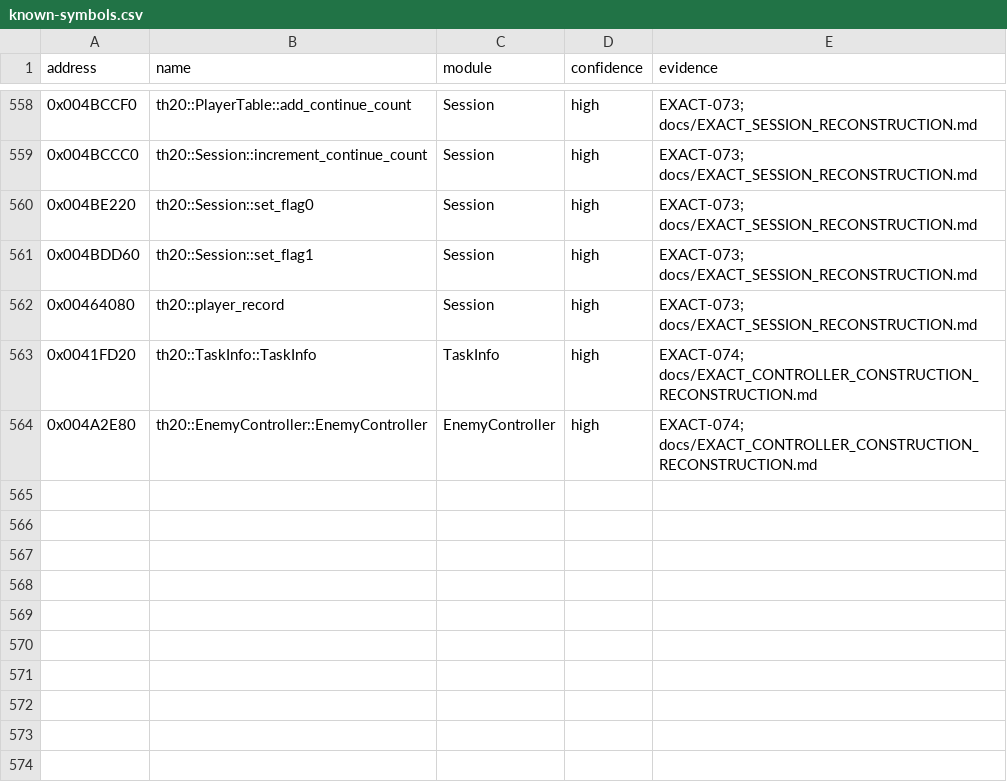
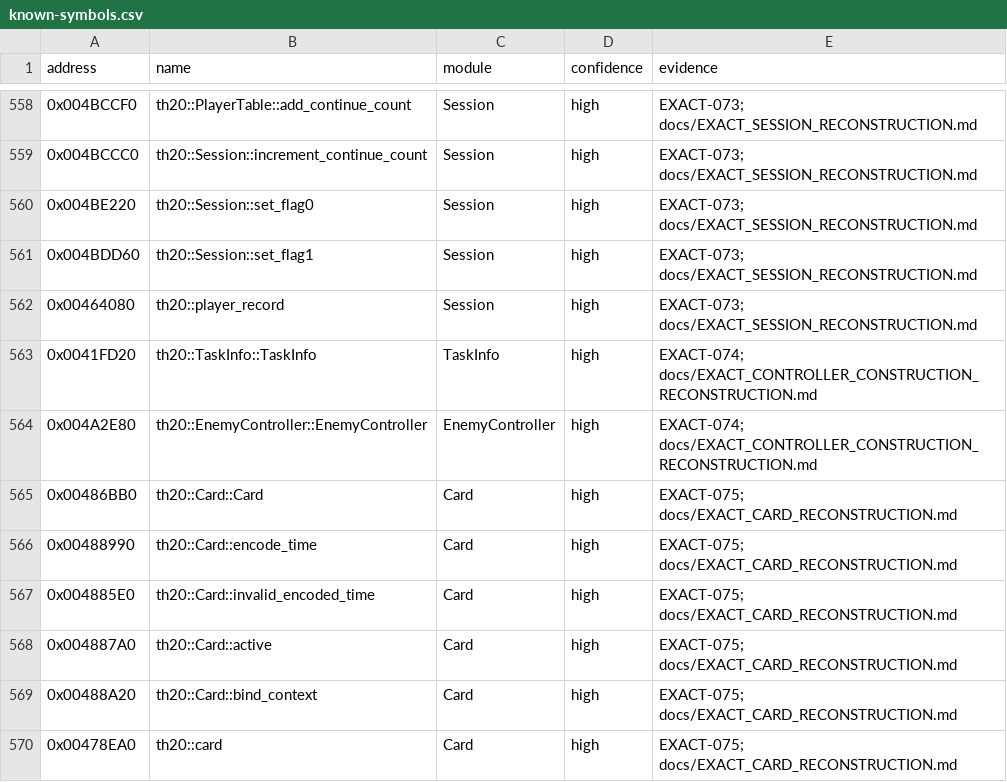
Before and after one commit to N0zoM1z0/th20, a CSV file: config/known-symbols.csv, drawn as a sheet; only a part is shown, gaps mark what is left out.

```diff
--- a/config/known-symbols.csv
+++ b/config/known-symbols.csv
@@ -564 +564,7 @@ address,name,module,confidence,evidence
 0x004A2E80,th20::EnemyController::EnemyController,EnemyController,high,EXACT-074; docs/EXACT_CONTROLLER_CONSTRUCTION_RECONSTRUCTION.md
+0x00486BB0,th20::Card::Card,Card,high,EXACT-075; docs/EXACT_CARD_RECONSTRUCTION.md
+0x00488990,th20::Card::encode_time,Card,high,EXACT-075; docs/EXACT_CARD_RECONSTRUCTION.md
+0x004885E0,th20::Card::invalid_encoded_time,Card,high,EXACT-075; docs/EXACT_CARD_RECONSTRUCTION.md
+0x004887A0,th20::Card::active,Card,high,EXACT-075; docs/EXACT_CARD_RECONSTRUCTION.md
+0x00488A20,th20::Card::bind_context,Card,high,EXACT-075; docs/EXACT_CARD_RECONSTRUCTION.md
+0x00478EA0,th20::card,Card,high,EXACT-075; docs/EXACT_CARD_RECONSTRUCTION.md
```
Also changed, not shown: config/function-origins.csv, config/implemented.csv, 16 other files.
